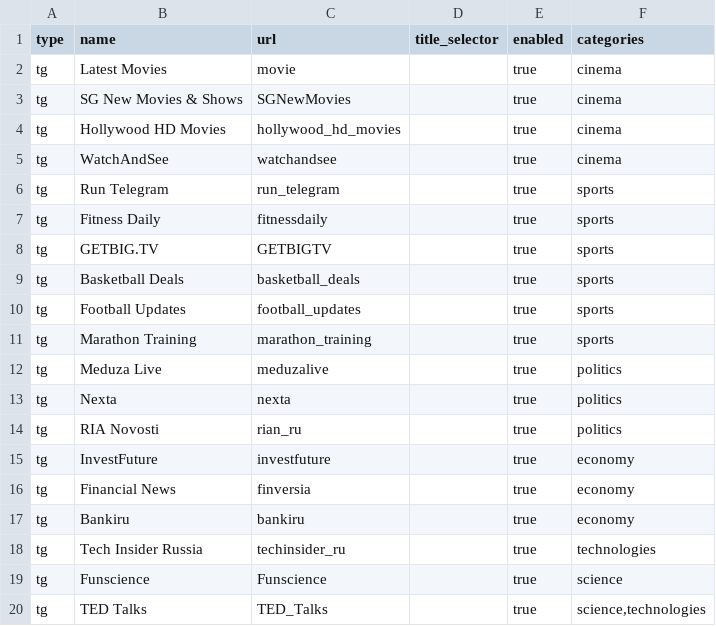
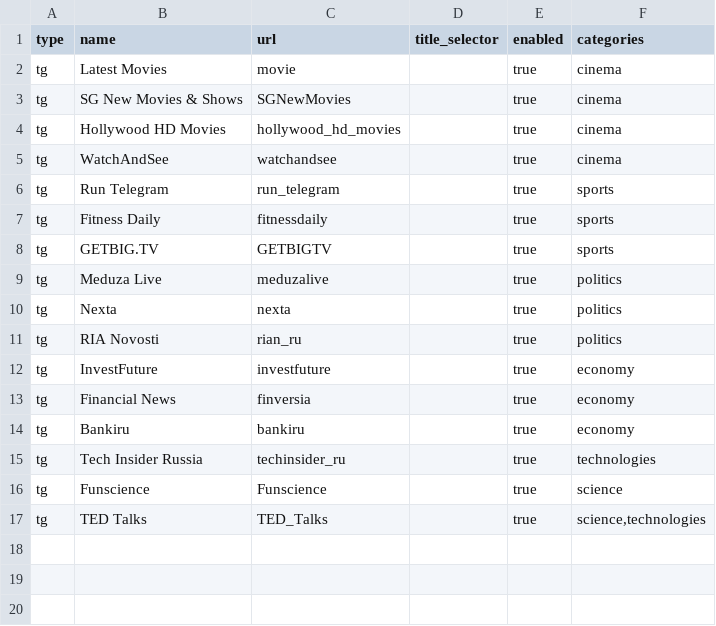
Before and after one commit to mileshkin89/AI-NewsBot-FastAPI, a CSV file: data/sources.csv, drawn as a sheet.

Commit message:
feat(categories): implement category selection for bot commands
- rename `tags` to `categories` in moduls
- added a new module for handling category selection via the /categories command in the Telegram bot
- implemented an inline keyboard for users to select and manage their categories of interest
- included functionality to apply or reset selected categories, persisting changes in the database
- created a migration to add a 'name' column to the users table for enhanced user data management

```diff
--- a/data/sources.csv
+++ b/data/sources.csv
@@ -8,5 +8,2 @@ tg,Fitness Daily,fitnessdaily,,true,"sports"
 tg,GETBIG.TV,GETBIGTV,,true,"sports"
-tg,Basketball Deals,basketball_deals,,true,"sports"
-tg,Football Updates,football_updates,,true,"sports"
-tg,Marathon Training,marathon_training,,true,"sports"
 tg,Meduza Live,meduzalive,,true,"politics"
```
Also changed, not shown: 7 other files.
